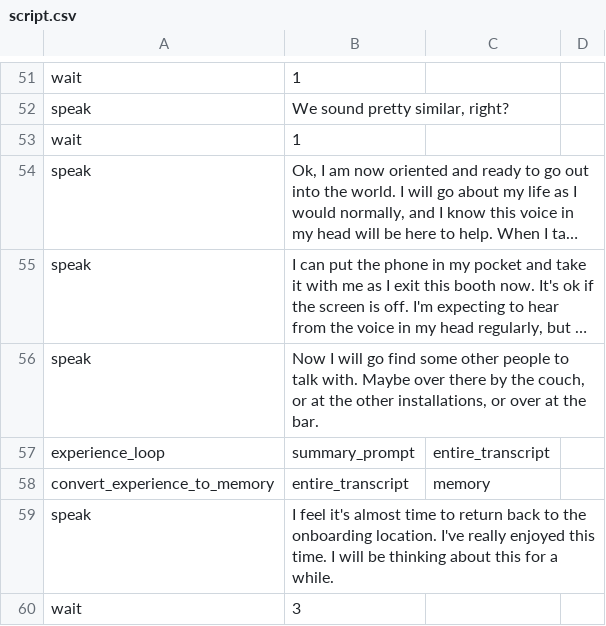
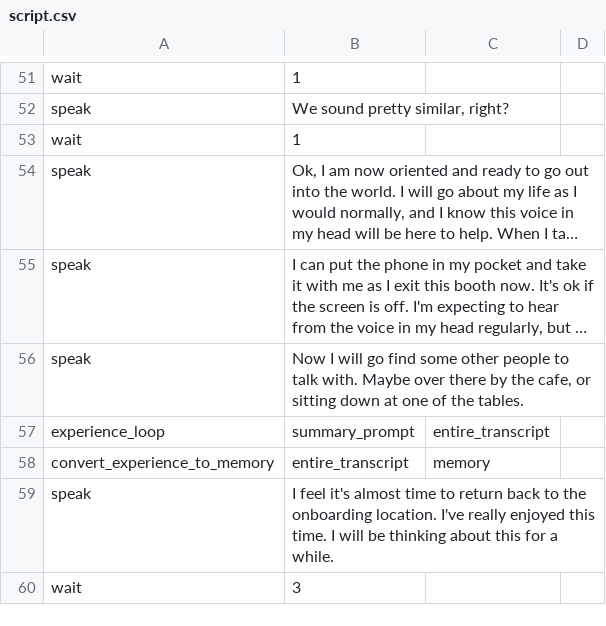
Before and after one commit to kylemcdonald/voice-in-my-head, a CSV file: scripts/script.csv, drawn as a sheet; only a part is shown, gaps mark what is left out; long unchanged cells end in …; the diff names each change by its address in the sheet, - before the commit and + after, or states it on an @@ line.

Commit message:
update script for helsinki

```diff
--- a/scripts/script.csv
+++ b/scripts/script.csv
-B56: …by the couch, or at the other installations, or over at the bar.
+B56: …by the cafe, or sitting down at one of the tables.
```
